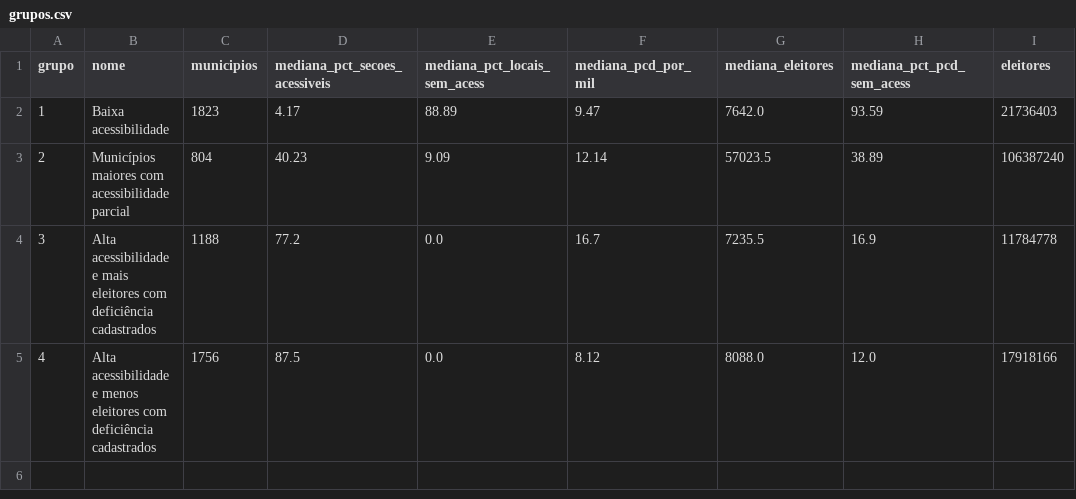
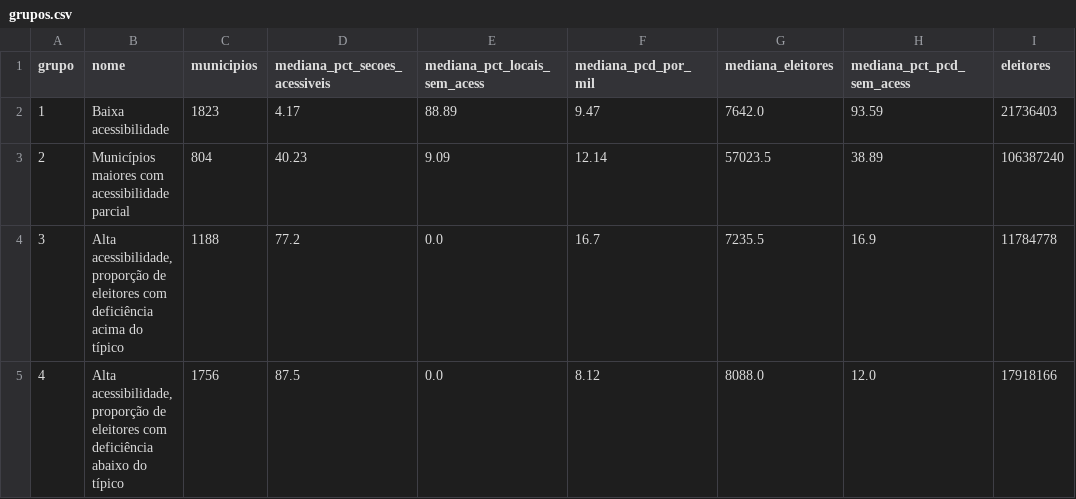
Before and after one commit to eriksonssilva/pji410, a CSV file: dataset/grupos.csv, drawn as a sheet; only a part is shown; the diff names each change by its address in the sheet, - before the commit and + after, or states it on an @@ line.

Commit message:
Apply community feedback: clearer names for groups 3 and 4, distinct group colors, mobile-friendly tables and chart

```diff
--- a/dataset/grupos.csv
+++ b/dataset/grupos.csv
-B4 (nome): Alta acessibilidade e mais eleitores com deficiência cadastrados
+B4 (nome): Alta acessibilidade, proporção de eleitores com deficiência acima do típico
-B5 (nome): Alta acessibilidade e menos eleitores com deficiência cadastrados
+B5 (nome): Alta acessibilidade, proporção de eleitores com deficiência abaixo do típico
```
Also changed, not shown: 25 other files.
